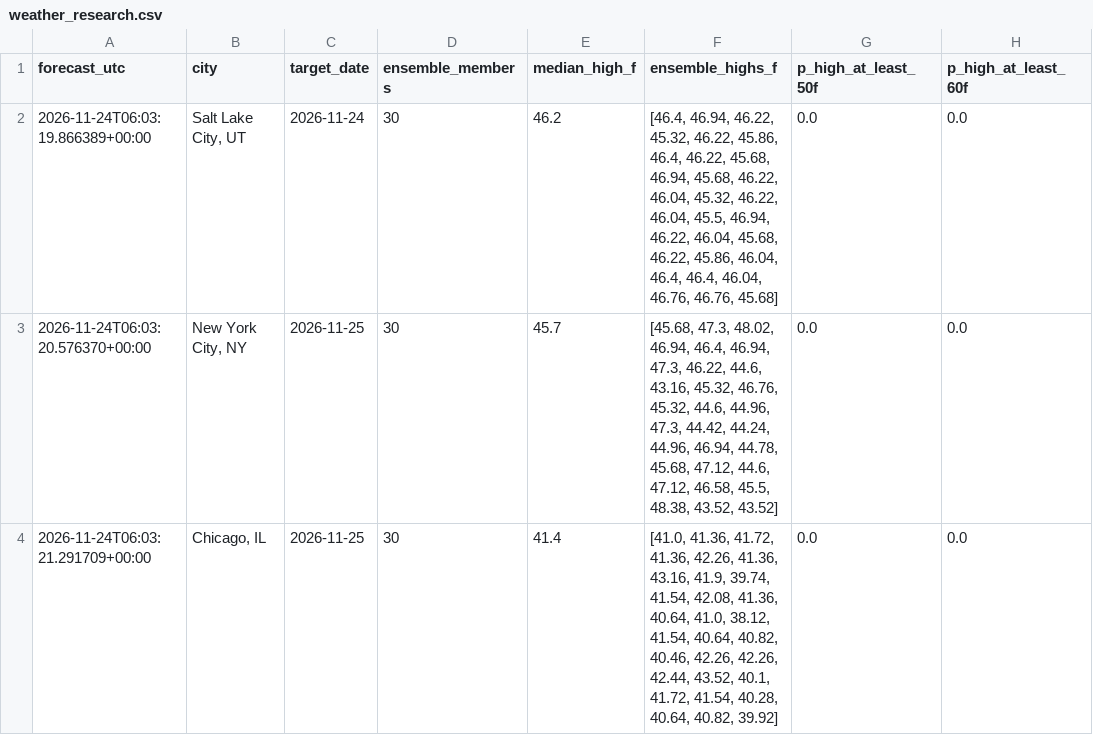
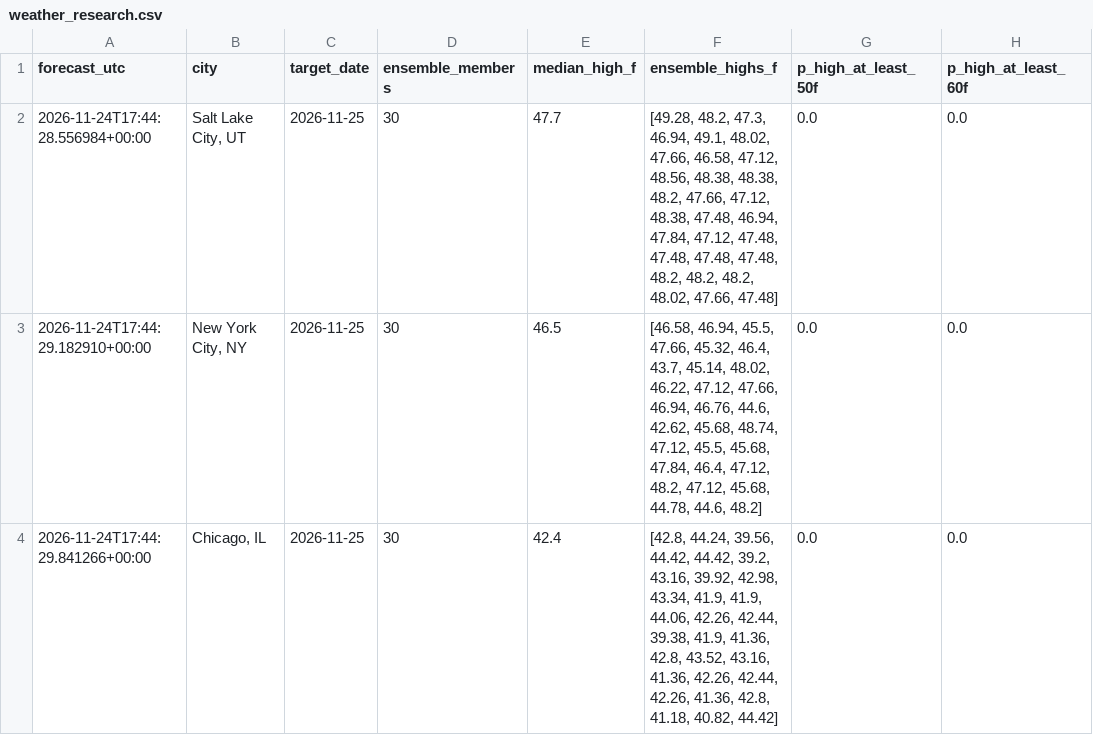
Before and after one commit to hpsyntheticoilsusa-gif/kalshi-ai-paper-trader, a CSV file: data/weather_research.csv, drawn as a sheet; only a part is shown; the diff names each change by its address in the sheet, - before the commit and + after, or states it on an @@ line.

```diff
--- a/data/weather_research.csv
+++ b/data/weather_research.csv
-A2 (forecast_utc): 2026-11-24T06:03:19.866389+00:00
+A2 (forecast_utc): 2026-11-24T17:44:28.556984+00:00
-C2 (target_date): 2026-11-24
+C2 (target_date): 2026-11-25
-E2 (median_high_f): 46.2
+E2 (median_high_f): 47.7
-F2 (ensemble_highs_f): [46.4, 46.94, 46.22, 45.32, 46.22, 45.86, 46.4, 46.22, 45.68, 46.94, 45.68, 46.22, 46.04, 45.32, 46.22, 46.04, 45.5, 46.94, 46.22, 46.04, 45.68, 46.22, 45.86, 46.04, 46.4, 46.4, 46.04, 46.76, 46.76, 45.68]
+F2 (ensemble_highs_f): [49.28, 48.2, 47.3, 46.94, 49.1, 48.02, 47.66, 46.58, 47.12, 48.56, 48.38, 48.38, 48.2, 47.66, 47.12, 48.38, 47.48, 46.94, 47.84, 47.12, 47.48, 47.48, 47.48, 47.48, 48.2, 48.2, 48.2, 48.02, 47.66, 47.48]
-A3 (forecast_utc): 2026-11-24T06:03:20.576370+00:00
+A3 (forecast_utc): 2026-11-24T17:44:29.182910+00:00
-E3 (median_high_f): 45.7
+E3 (median_high_f): 46.5
-F3 (ensemble_highs_f): [45.68, 47.3, 48.02, 46.94, 46.4, 46.94, 47.3, 46.22, 44.6, 43.16, 45.32, 46.76, 45.32, 44.6, 44.96, 47.3, 44.42, 44.24, 44.96, 46.94, 44.78, 45.68, 47.12, 44.6, 47.12, 46.58, 45.5, 48.38, 43.52, 43.52]
+F3 (ensemble_highs_f): [46.58, 46.94, 45.5, 47.66, 45.32, 46.4, 43.7, 45.14, 48.02, 46.22, 47.12, 47.66, 46.94, 46.76, 44.6, 42.62, 45.68, 48.74, 47.12, 45.5, 45.68, 47.84, 46.4, 47.12, 48.2, 47.12, 45.68, 44.78, 44.6, 48.2]
-A4 (forecast_utc): 2026-11-24T06:03:21.291709+00:00
+A4 (forecast_utc): 2026-11-24T17:44:29.841266+00:00
-E4 (median_high_f): 41.4
+E4 (median_high_f): 42.4
-F4 (ensemble_highs_f): [41.0, 41.36, 41.72, 41.36, 42.26, 41.36, 43.16, 41.9, 39.74, 41.54, 42.08, 41.36, 40.64, 41.0, 38.12, 41.54, 40.64, 40.82, 40.46, 42.26, 42.26, 42.44, 43.52, 40.1, 41.72, 41.54, 40.28, 40.64, 40.82, 39.92]
+F4 (ensemble_highs_f): [42.8, 44.24, 39.56, 44.42, 44.42, 39.2, 43.16, 39.92, 42.98, 43.34, 41.9, 41.9, 44.06, 42.26, 42.44, 39.38, 41.9, 41.36, 42.8, 43.52, 43.16, 41.36, 42.26, 42.44, 42.26, 41.36, 42.8, 41.18, 40.82, 44.42]
```
Also changed, not shown: data/nba_forward_predictions.csv, data/weather_candidates.csv, 18 other files.
